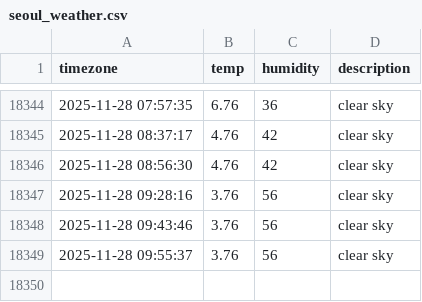
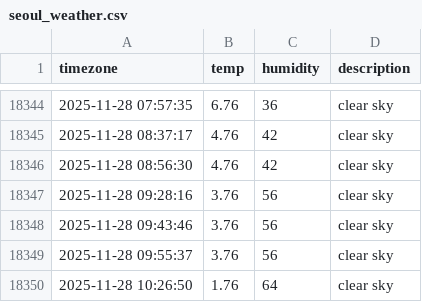
Before and after one commit to Sngho12/seoul_weather, a CSV file: seoul_weather.csv, drawn as a sheet; only a part is shown, gaps mark what is left out; the diff names each change by its address in the sheet, - before the commit and + after, or states it on an @@ line.

```diff
--- a/seoul_weather.csv
+++ b/seoul_weather.csv
+row 18350: 2025-11-28 10:26:50 | 1.76 | 64 | clear sky
```
